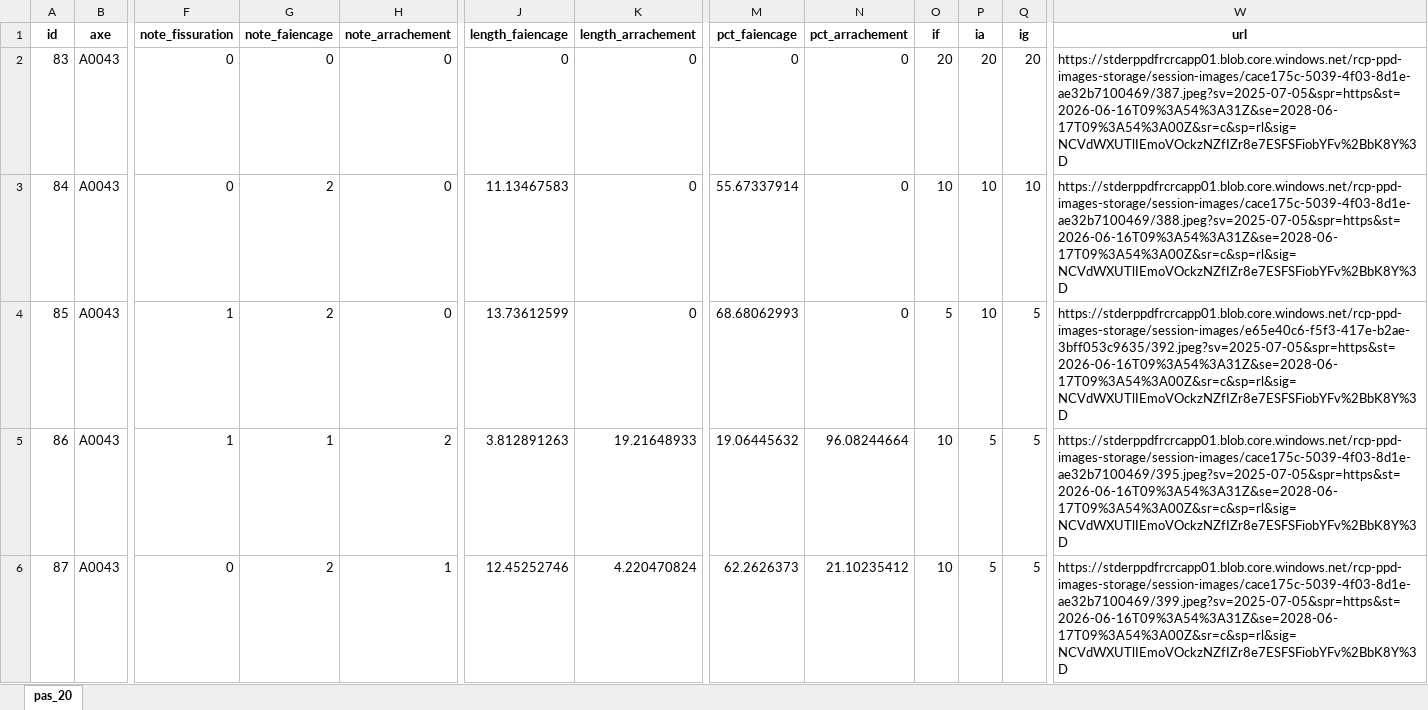
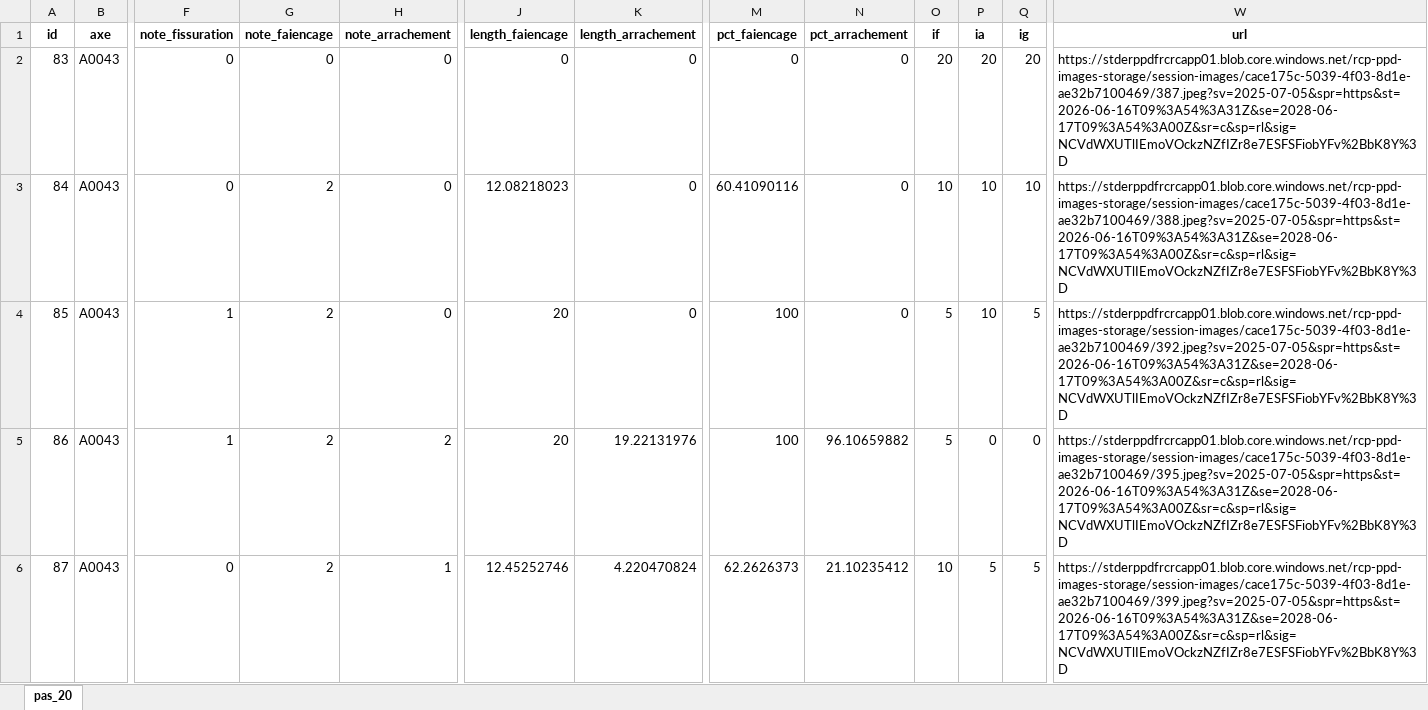
Before and after one commit to roadcare/aprr_bau_web, an Excel workbook: pas_20.xlsx, sheet pas_20, drawn as a sheet; only a part is shown, gaps mark what is left out; values as stored, in another font and other column widths than the file's, no borders; the diff covers the shown part only; the diff names each change by its address in the sheet, - before the commit and + after, or states it on an @@ line.

Commit message:
v2, filter only front cam data

```diff
--- a/pas_20.xlsx (sheet pas_20)
+++ b/pas_20.xlsx (sheet pas_20)
-J3 (length_faiencage): 11.13467583
+J3 (length_faiencage): 12.08218023
-M3 (pct_faiencage): 55.67337914
+M3 (pct_faiencage): 60.41090116
-J4 (length_faiencage): 13.73612599
+J4 (length_faiencage): 20
-M4 (pct_faiencage): 68.68062993
+M4 (pct_faiencage): 100
-W4 (url): https://stderppdfrcrcapp01.blob.core.windows.net/rcp-ppd-images-storage/session-images/e65e40c6-f5f3-417e-b2ae-3bff053c9635/392.jpeg?sv=2025-07-05&spr=https&st=2026-06-16T09%3A54%3A31Z&se=2028-06-17T09%3A54%3A00Z&sr=c&sp=rl&sig=NCVdWXUTlIEmoVOckzNZfIZr8e7ESFSFiobYFv%2BbK8Y%3D
+W4 (url): https://stderppdfrcrcapp01.blob.core.windows.net/rcp-ppd-images-storage/session-images/cace175c-5039-4f03-8d1e-ae32b7100469/392.jpeg?sv=2025-07-05&spr=https&st=2026-06-16T09%3A54%3A31Z&se=2028-06-17T09%3A54%3A00Z&sr=c&sp=rl&sig=NCVdWXUTlIEmoVOckzNZfIZr8e7ESFSFiobYFv%2BbK8Y%3D
-G5 (note_faiencage): 1
+G5 (note_faiencage): 2
-J5 (length_faiencage): 3.812891263
+J5 (length_faiencage): 20
-K5 (length_arrachement): 19.21648933
+K5 (length_arrachement): 19.22131976
-M5 (pct_faiencage): 19.06445632
+M5 (pct_faiencage): 100
-N5 (pct_arrachement): 96.08244664
+N5 (pct_arrachement): 96.10659882
-O5 (if): 10
+O5 (if): 5
-P5 (ia): 5
+P5 (ia): 0
-Q5 (ig): 5
+Q5 (ig): 0
```
Also changed, not shown: 63 edited cells elsewhere in this sheet, 12 other files.
